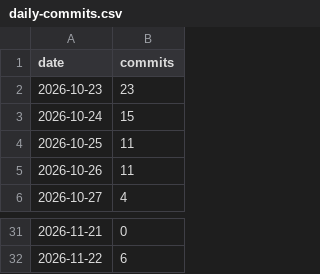
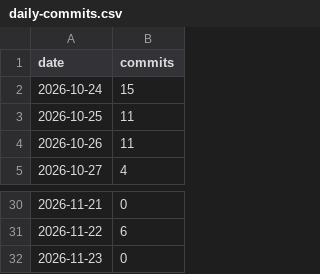
Before and after one commit to MeazbahMehedi/MeazbahMehedi, a CSV file: data/daily-commits.csv, drawn as a sheet; only a part is shown, gaps mark what is left out; removed rows and columns are numbered as before the commit, all else as after; the diff names each change by its address in the sheet, - before the commit and + after, or states it on an @@ line.

```diff
--- a/data/daily-commits.csv
+++ b/data/daily-commits.csv
-row 2: 2026-10-23 | 23
+row 32: 2026-11-23 | 0
```
Also changed, not shown: 16 other files.
